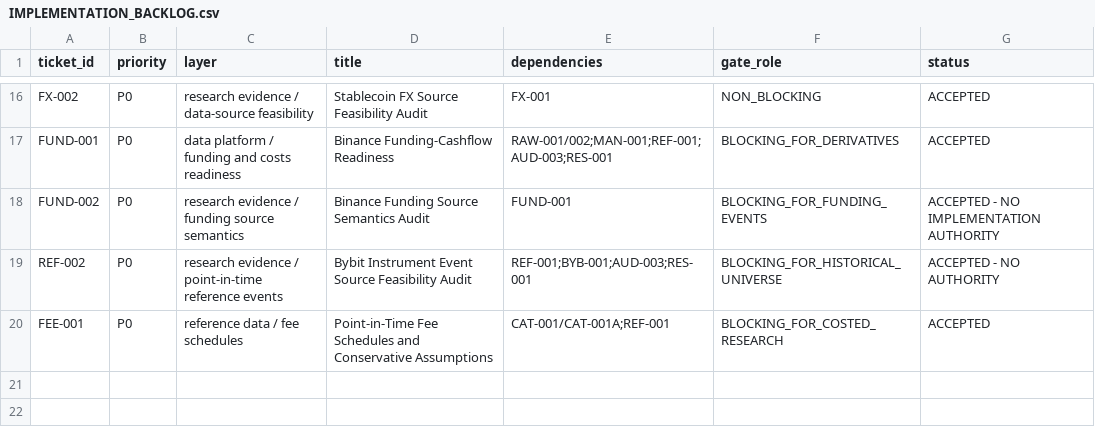
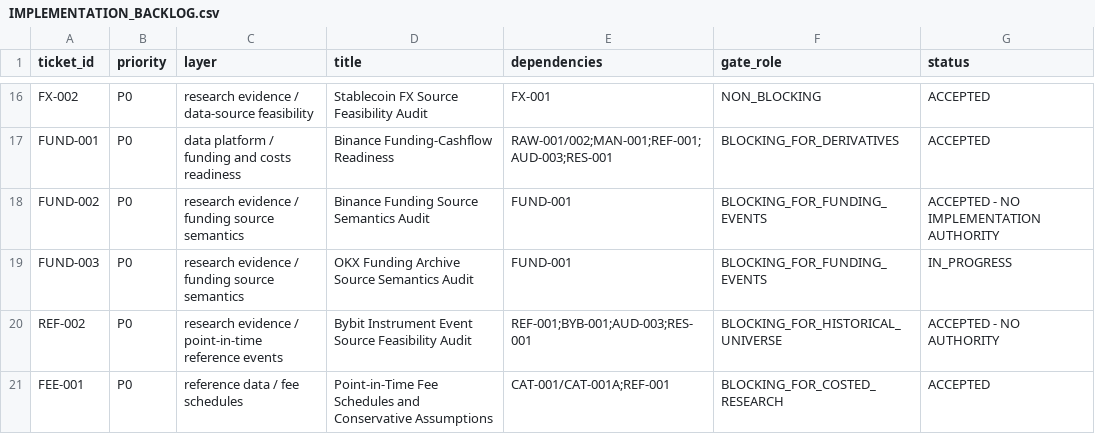
Before and after one commit to larslarsen/Crypto-Multifactor-Bot, a CSV file: docs/engineering/IMPLEMENTATION_BACKLOG.csv, drawn as a sheet; only a part is shown, gaps mark what is left out; the diff names each change by its address in the sheet, - before the commit and + after, or states it on an @@ line.

Commit message:
FUND-003: OKX funding archive source semantics audit (IN_PROGRESS)

```diff
--- a/docs/engineering/IMPLEMENTATION_BACKLOG.csv
+++ b/docs/engineering/IMPLEMENTATION_BACKLOG.csv
+row 19: FUND-003 | P0 | research evidence / funding source semantics | OKX Funding Archive Source Semantics Audit | FUND-001 | BLOCKING_FOR_FUNDING_EVENTS | IN_PROGRESS
```
Also changed, not shown: 7 other files.
